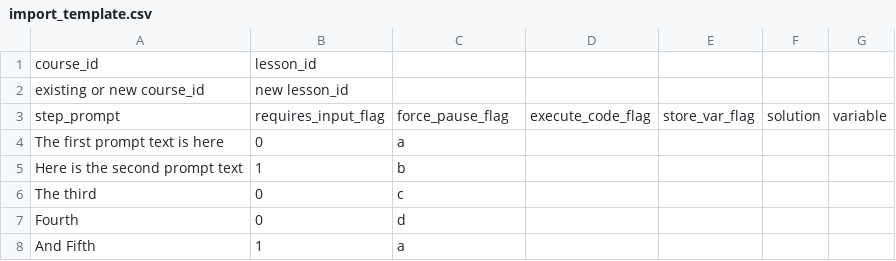
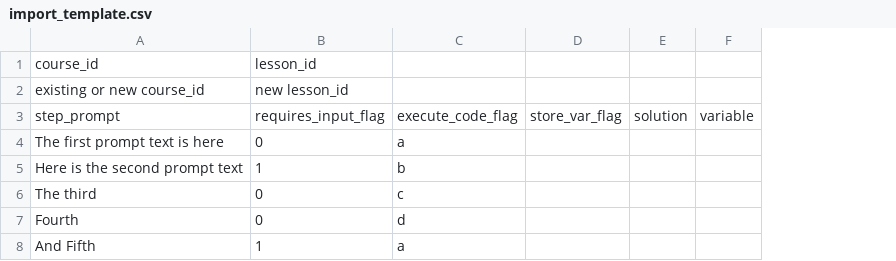
Before and after one commit to robvork/PowerSwirl, a CSV file: import_template.csv, drawn as a sheet; the diff names each change by its address in the sheet, - before the commit and + after, or states it on an @@ line.

```diff
--- a/import_template.csv
+++ b/import_template.csv
-column D, row 3: execute_code_flag
-C3: force_pause_flag
+C3: execute_code_flag
```
Also changed, not shown: lesson_finding_commands.csv, 9 other files.
